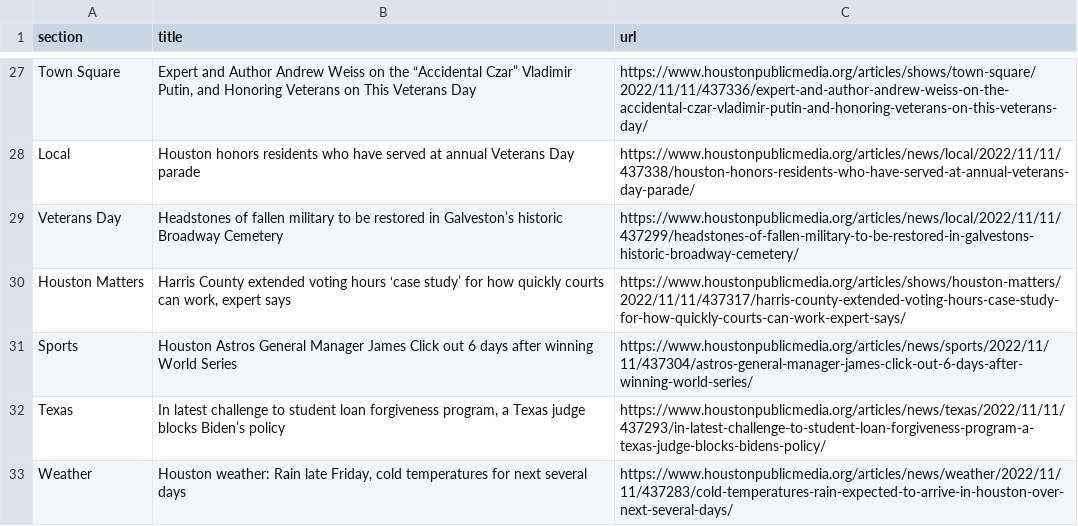
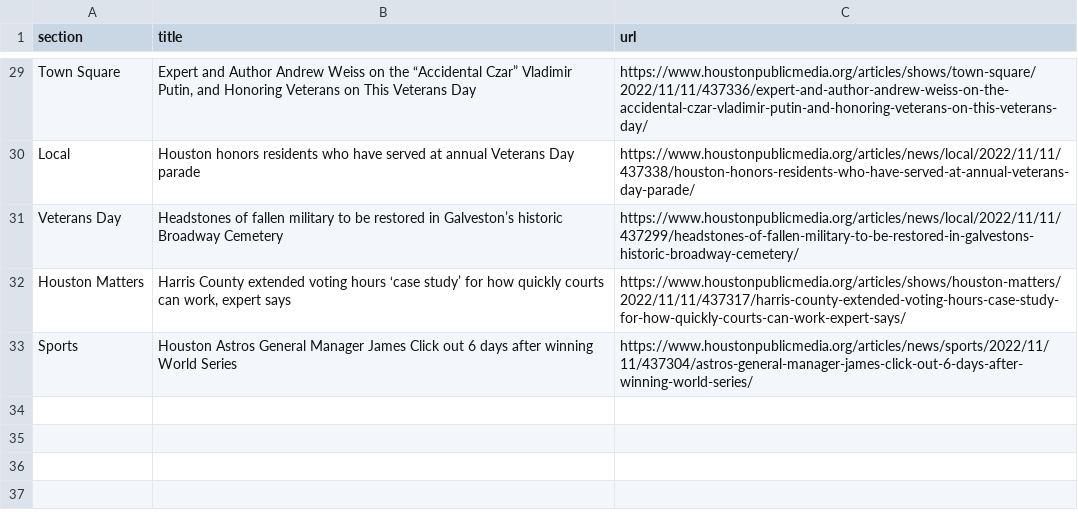
Before and after one commit to areenaarora/autoscrapper, a CSV file: npr.csv, drawn as a sheet; only a part is shown, gaps mark what is left out; the diff covers the shown part only.

```diff
--- a/npr.csv
+++ b/npr.csv
@@ -31,3 +33 @@ Houston Matters,"Harris County extended voting hours ‘case study’ for how qu
 Sports,Houston Astros General Manager James Click out 6 days after winning World Series,https://www.houstonpublicmedia.org/articles/news/sports/2022/11/11/437304/astros-general-manager-james-click-out-6-days-after-winning-world-series/
-Texas,"In latest challenge to student loan forgiveness program, a Texas judge blocks Biden’s policy",https://www.houstonpublicmedia.org/articles/news/texas/2022/11/11/437293/in-latest-challenge-to-student-loan-forgiveness-program-a-texas-judge-blocks-bidens-policy/
-Weather,"Houston weather: Rain late Friday, cold temperatures for next several days",https://www.houstonpublicmedia.org/articles/news/weather/2022/11/11/437283/cold-temperatures-rain-expected-to-arrive-in-houston-over-next-several-days/
```
Also changed, not shown: 2 added rows and 7 moved rows elsewhere in this file.
